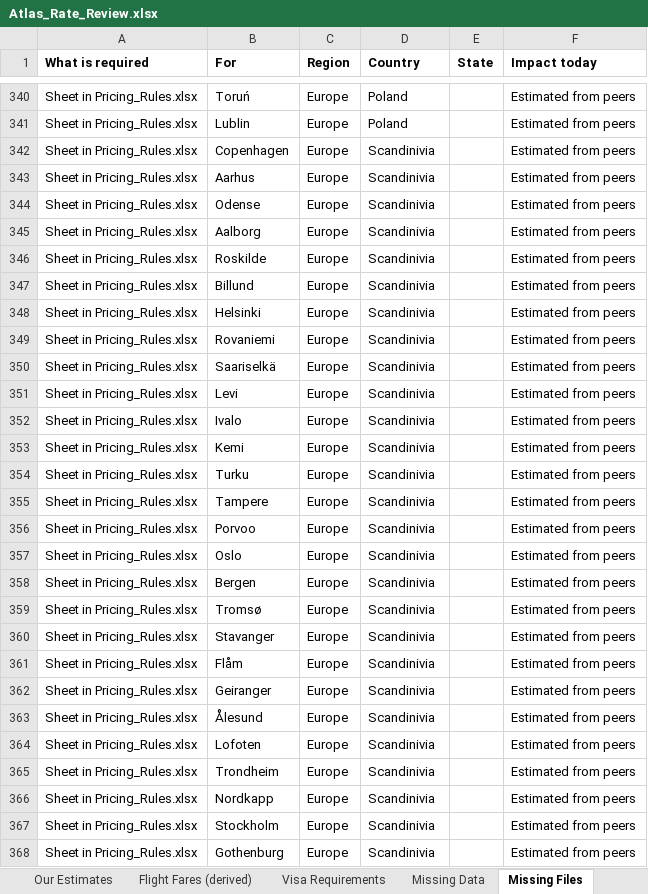
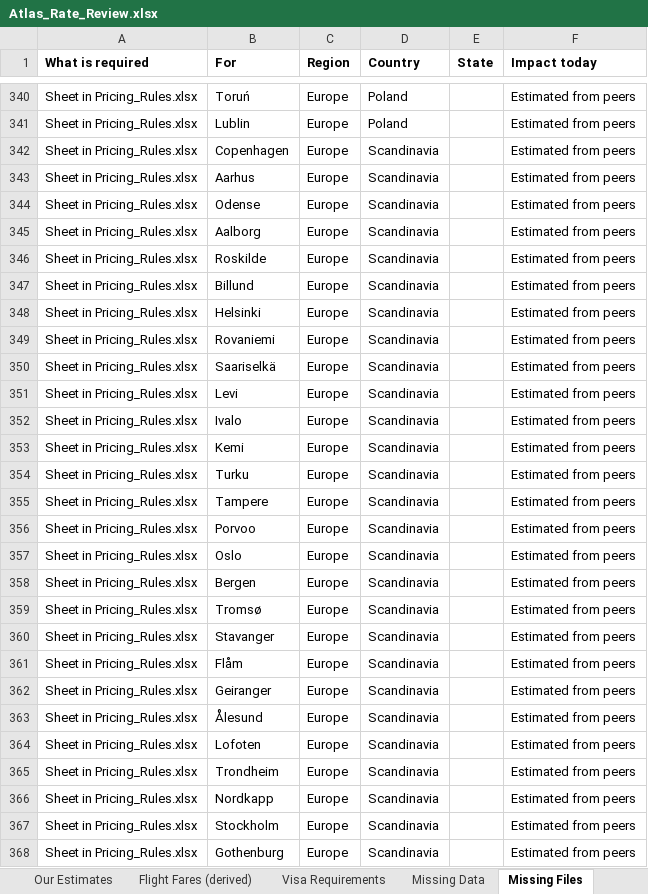
Before and after one commit to gunjanshj-glitch/retro, an Excel workbook: data/atlas/Atlas_Rate_Review.xlsx, sheet Missing Files, drawn as a sheet; only a part is shown, gaps mark what is left out; values as stored, in another font and other column widths than the file's, no borders; the diff covers the shown part only; the diff names each change by its address in the sheet, - before the commit and + after, or states it on an @@ line.

```diff
--- a/data/atlas/Atlas_Rate_Review.xlsx (sheet Missing Files)
+++ b/data/atlas/Atlas_Rate_Review.xlsx (sheet Missing Files)
-D342:D368 (Country): Scandinivia
+D342:D368 (Country): Scandinavia
```
Also changed, not shown: 32 edited cells elsewhere in this sheet, sheet Flight Fares (derived), sheet Visa Requirements, sheet Content Gaps, sheet Package Reconciliation, 24 other files.
